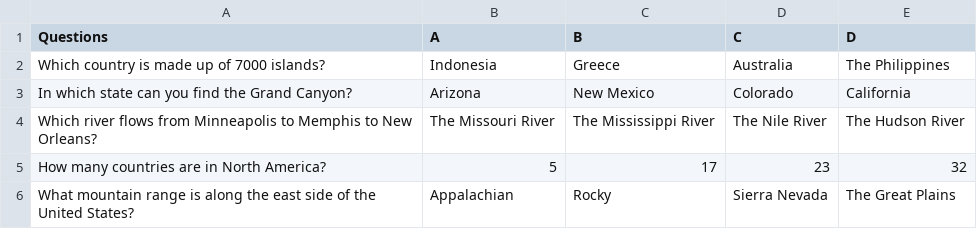
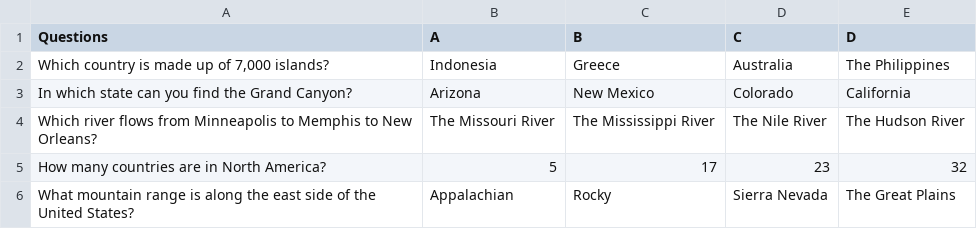
Before and after one commit to watermellyblah/cs32-final-project, a CSV file: questions_csv/geography_questions.csv, drawn as a sheet.

Commit message:
put quotes around first question
7,000 was making error with comma

```diff
--- a/questions_csv/geography_questions.csv
+++ b/questions_csv/geography_questions.csv
@@ -1,3 +1,3 @@
 Questions,A,B,C,D
-Which country is made up of 7000 islands?,Indonesia,Greece,Australia,The Philippines
+"Which country is made up of 7,000 islands?",Indonesia,Greece,Australia,The Philippines
 In which state can you find the Grand Canyon?,Arizona, New Mexico, Colorado, California
```
